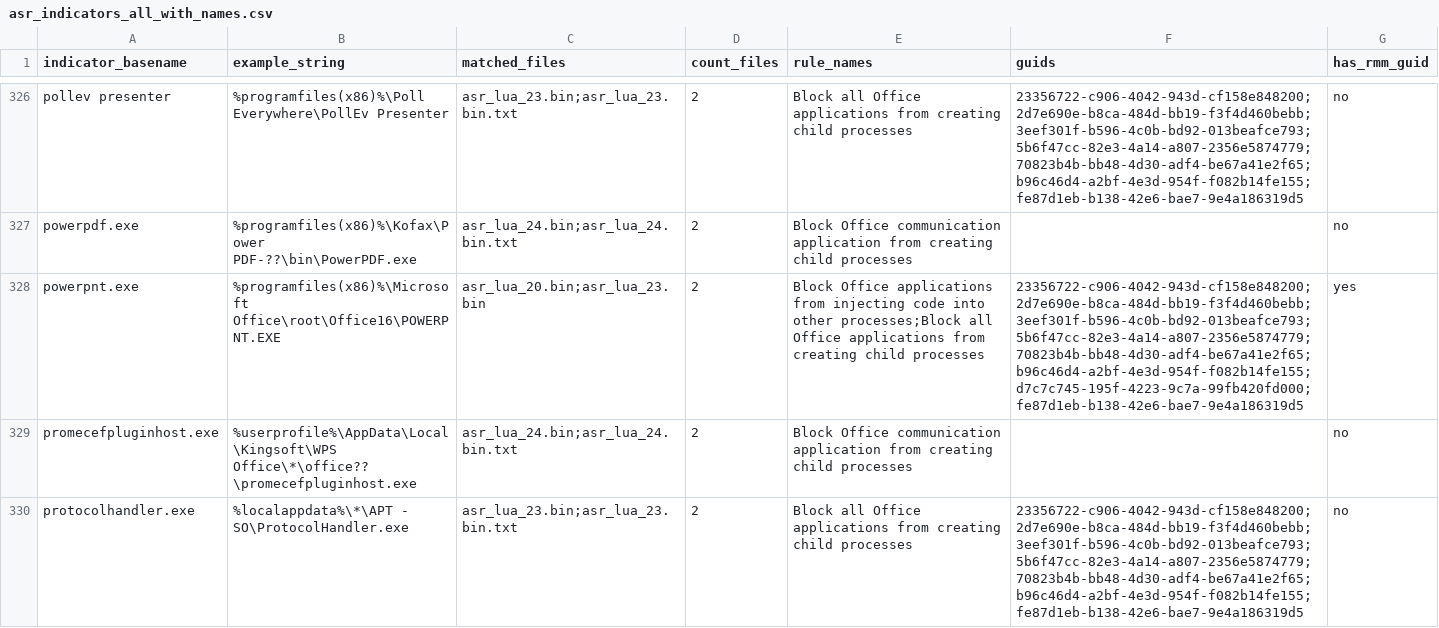
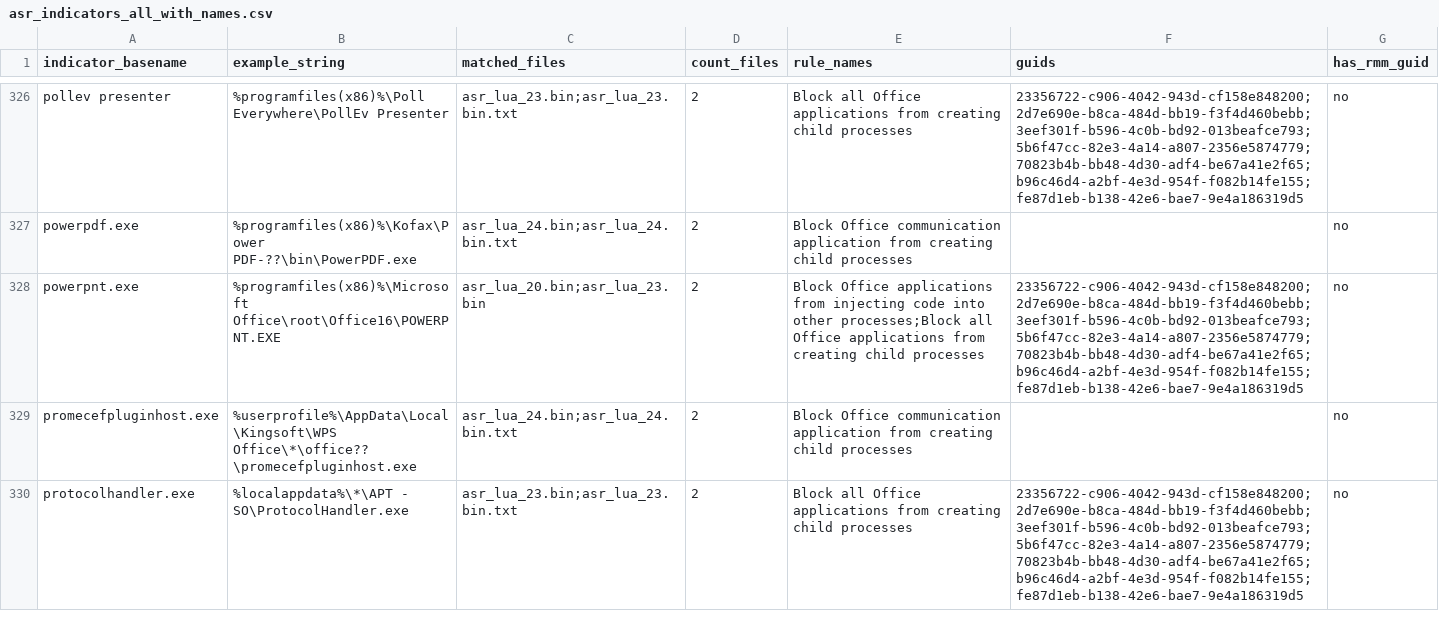
Before and after one commit to MHaggis/defender2db_data, a CSV file: asr_indicators_all_with_names.csv, drawn as a sheet; only a part is shown, gaps mark what is left out; the diff covers the shown part only.

```diff
--- a/asr_indicators_all_with_names.csv
+++ b/asr_indicators_all_with_names.csv
@@ -327,3 +327,3 @@ pollev presenter,%programfiles(x86)%\Poll Everywhere\PollEv Presenter,asr_lua_23
 powerpdf.exe,%programfiles(x86)%\Kofax\Power PDF-??\bin\PowerPDF.exe,asr_lua_24.bin;asr_lua_24.bin.txt,2,Block Office communication application from creating child processes,,no
-powerpnt.exe,%programfiles(x86)%\Microsoft Office\root\Office16\POWERPNT.EXE,asr_lua_20.bin;asr_lua_23.bin,2,Block Office applications from injecting code into other processes;Block all Office applications from creating child processes,23356722-c906-4042-943d-cf158e848200;2d7e690e-b8ca-484d-bb19-f3f4d460bebb;3eef301f-b596-4c0b-bd92-013beafce793;5b6f47cc-82e3-4a14-a807-2356e5874779;70823b4b-bb48-4d30-adf4-be67a41e2f65;b96c46d4-a2bf-4e3d-954f-f082b14fe155;d7c7c745-195f-4223-9c7a-99fb420fd000;fe87d1eb-b138-42e6-bae7-9e4a186319d5,yes
+powerpnt.exe,%programfiles(x86)%\Microsoft Office\root\Office16\POWERPNT.EXE,asr_lua_20.bin;asr_lua_23.bin,2,Block Office applications from injecting code into other processes;Block all Office applications from creating child processes,23356722-c906-4042-943d-cf158e848200;2d7e690e-b8ca-484d-bb19-f3f4d460bebb;3eef301f-b596-4c0b-bd92-013beafce793;5b6f47cc-82e3-4a14-a807-2356e5874779;70823b4b-bb48-4d30-adf4-be67a41e2f65;b96c46d4-a2bf-4e3d-954f-f082b14fe155;fe87d1eb-b138-42e6-bae7-9e4a186319d5,no
 promecefpluginhost.exe,%userprofile%\AppData\Local\Kingsoft\WPS Office\*\office??\promecefpluginhost.exe,asr_lua_24.bin;asr_lua_24.bin.txt,2,Block Office communication application from creating child processes,,no
```
Also changed, not shown: 58 edited cells elsewhere in this file, asr_dump.csv, asr_indicator_id_map.csv, 8 other files.
